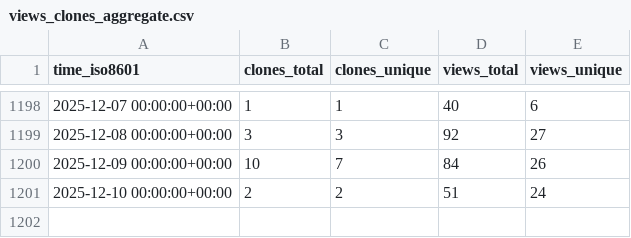
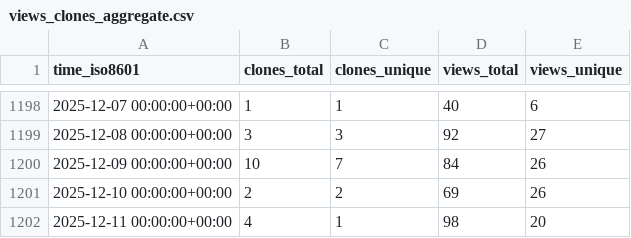
Before and after one commit to schorschinho/osprey-repo-stats, a CSV file: schorschinho/osprey/ghrs-data/views_clones_aggregate.csv, drawn as a sheet; only a part is shown, gaps mark what is left out.

```diff
--- a/schorschinho/osprey/ghrs-data/views_clones_aggregate.csv
+++ b/schorschinho/osprey/ghrs-data/views_clones_aggregate.csv
@@ -1200,2 +1200,3 @@ time_iso8601,clones_total,clones_unique,views_total,views_unique
 2025-12-09 00:00:00+00:00,10,7,84,26
-2025-12-10 00:00:00+00:00,2,2,51,24
+2025-12-10 00:00:00+00:00,2,2,69,26
+2025-12-11 00:00:00+00:00,4,1,98,20
```
Also changed, not shown: 1 other file.
